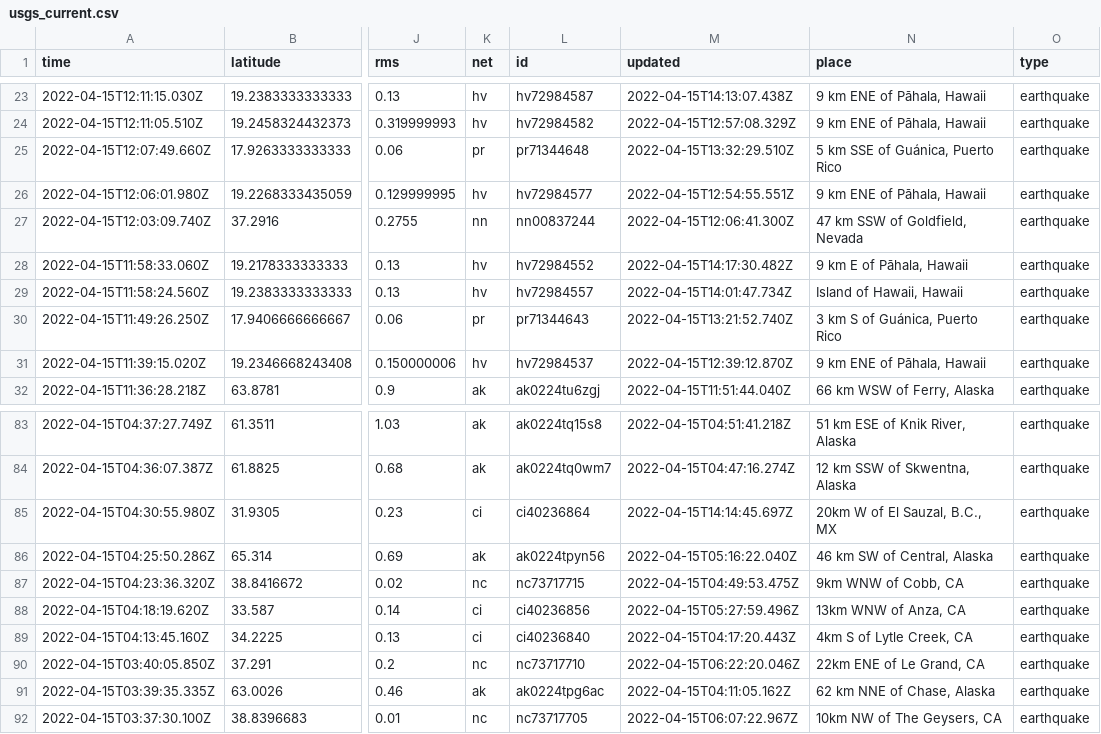
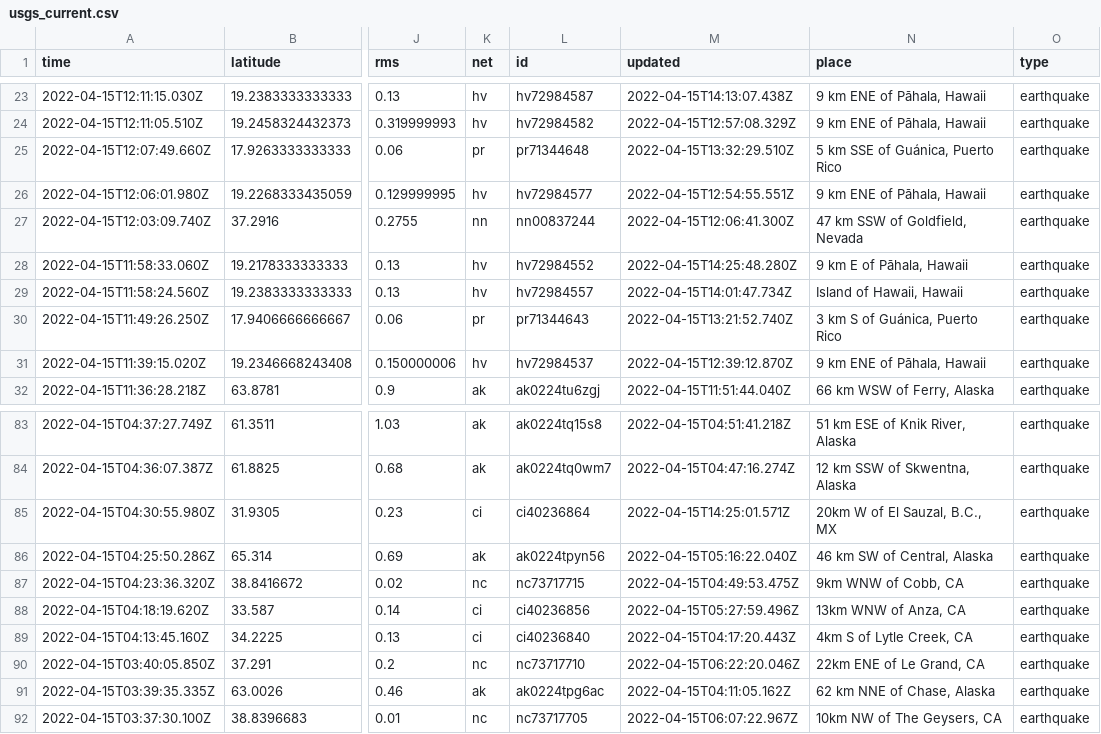
Before and after one commit to AnjDelgado/my-data-robot, a CSV file: usgs_current.csv, drawn as a sheet; only a part is shown, gaps mark what is left out; the diff covers the shown part only; the diff names each change by its address in the sheet, - before the commit and + after, or states it on an @@ line.

```diff
--- a/usgs_current.csv
+++ b/usgs_current.csv
-M28 (updated): 2022-04-15T14:17:30.482Z
+M28 (updated): 2022-04-15T14:25:48.280Z
-M85 (updated): 2022-04-15T14:14:45.697Z
+M85 (updated): 2022-04-15T14:25:01.571Z
```
Also changed, not shown: 2 added rows, 2 removed rows and 2 edited cells elsewhere in this file.
